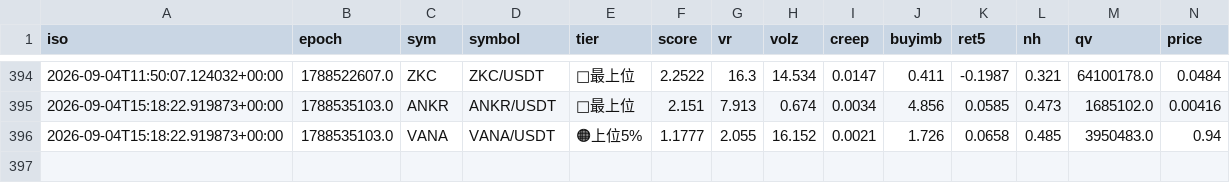
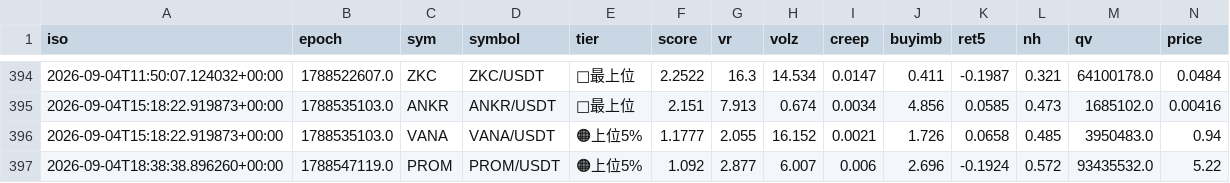
Before and after one commit to divisas072-ui/pump_scan.py, a CSV file: alerts_log.csv, drawn as a sheet; only a part is shown, gaps mark what is left out; rows hold the shown columns only; the diff names each change by its address in the sheet, - before the commit and + after, or states it on an @@ line.

```diff
--- a/alerts_log.csv
+++ b/alerts_log.csv
+row 397: 2026-09-04T18:38:38.896260+00:00 | 1788547119.0 | PROM | PROM/USDT | 🟠上位5% | 1.092 | 2.877 | 6.007 | 0.006 | 2.696 | -0.1924 | 0.572 | 93435532.0 | 5.22
```
Also changed, not shown: 2 other files.
